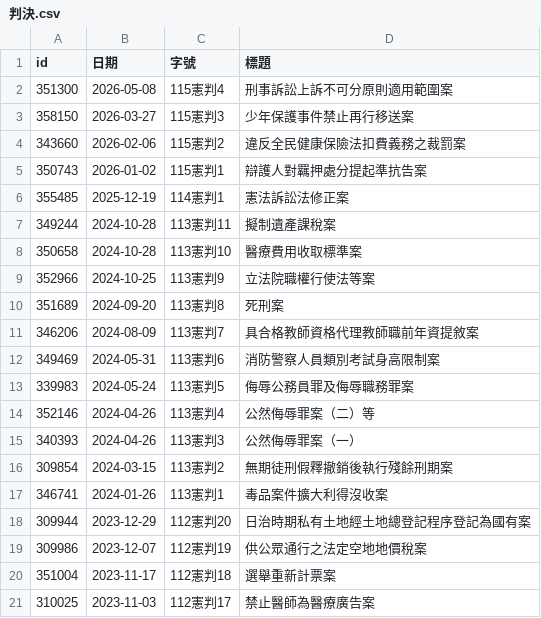
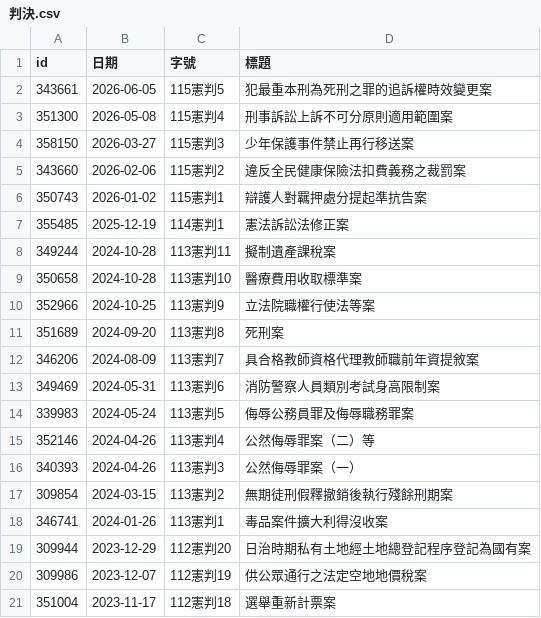
Before and after one commit to kong0107/cons.judicial, a CSV file: docket/判決.csv, drawn as a sheet; removed rows and columns are numbered as before the commit, all else as after; the diff names each change by its address in the sheet, - before the commit and + after, or states it on an @@ line.

Commit message:
update dockets

```diff
--- a/docket/判決.csv
+++ b/docket/判決.csv
+row 2: 343661 | 2026-06-05 | 115憲判5 | 犯最重本刑為死刑之罪的追訴權時效變更案
-row 21: 310025 | 2023-11-03 | 112憲判17 | 禁止醫師為醫療廣告案
```
Also changed, not shown: docket/index.csv, 1 other file.
